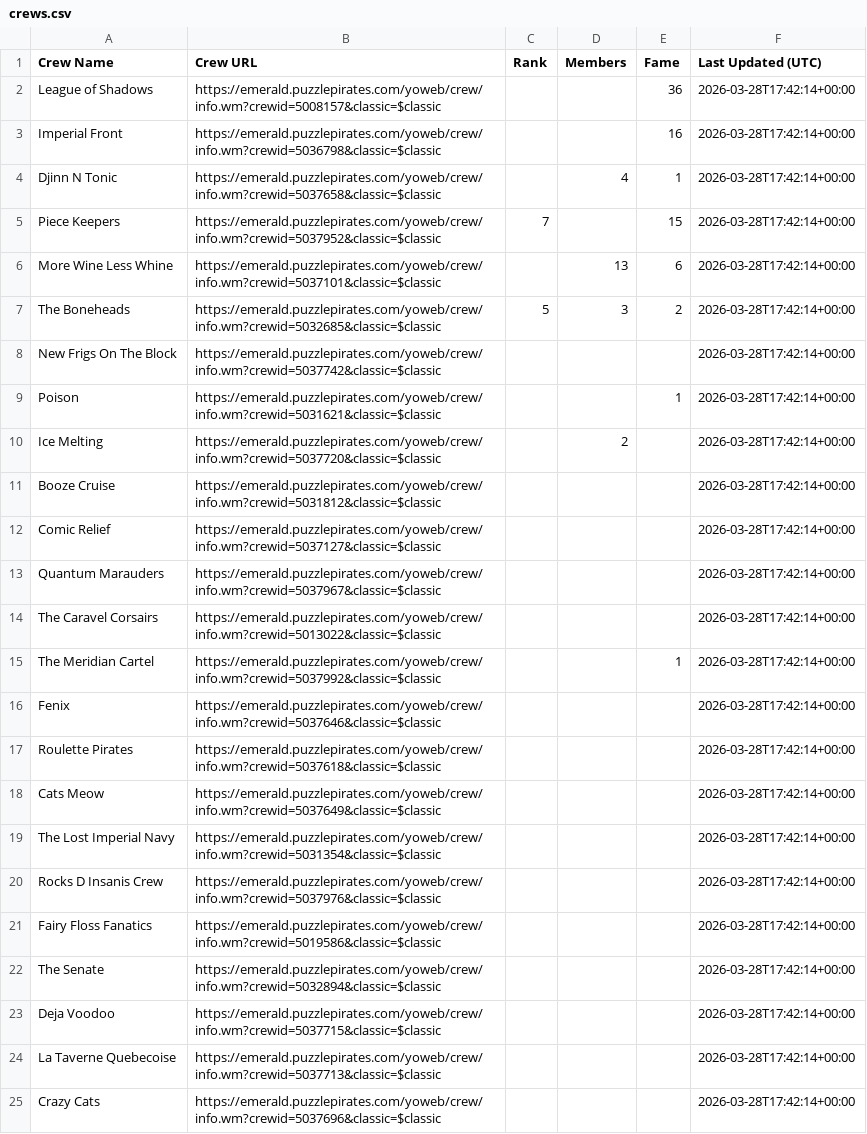
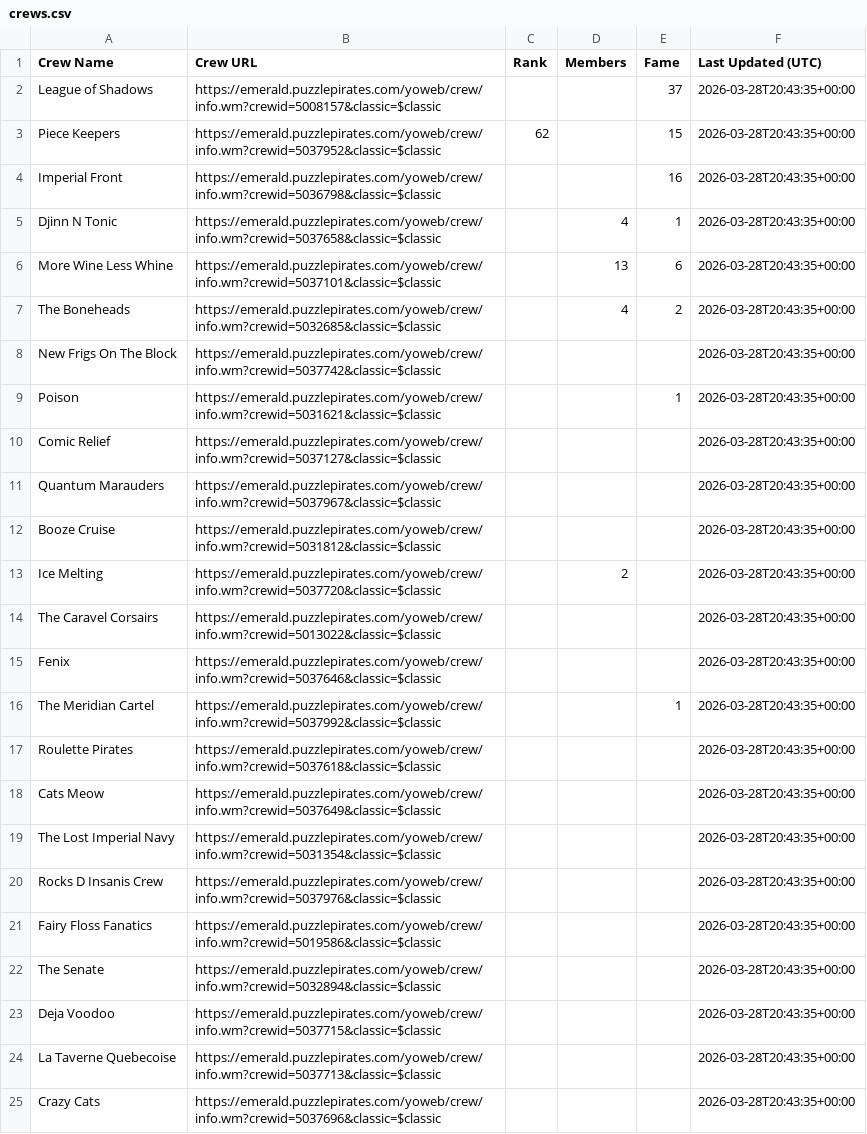
Before and after one commit to RikitoC/RikitoC.github.io, a CSV file: data/crews.csv, drawn as a sheet; removed rows and columns are numbered as before the commit, all else as after; the diff names each change by its address in the sheet, - before the commit and + after, or states it on an @@ line.

```diff
--- a/data/crews.csv
+++ b/data/crews.csv
-E2 (Fame): 36
+E2 (Fame): 37
-F2 (Last Updated (UTC)): 2026-03-28T17:42:14+00:00
+F2 (Last Updated (UTC)): 2026-03-28T20:43:35+00:00
+row 3: Piece Keepers | https://emerald.puzzlepirates.com/yoweb/crew/info.wm?crewid=5037952&classic=$classic | 62 |  | 15 | 2026-03-28T20:43:35+00:00
-F4:F5 (Last Updated (UTC)): 2026-03-28T17:42:14+00:00
+F4:F5 (Last Updated (UTC)): 2026-03-28T20:43:35+00:00
-row 5: Piece Keepers | https://emerald.puzzlepirates.com/yoweb/crew/info.wm?crewid=5037952&classic=$classic | 7 |  | 15 | 2026-03-28T17:42:14+00:00
-F6:F9 (Last Updated (UTC)): 2026-03-28T17:42:14+00:00
+F6:F9 (Last Updated (UTC)): 2026-03-28T20:43:35+00:00
-C7 (Rank): 5
+C7 (Rank): (empty)
-D7 (Members): 3
+D7 (Members): 4
-row 10: Ice Melting | https://emerald.puzzlepirates.com/yoweb/crew/info.wm?crewid=5037720&classic=$classic |  | 2 |  | 2026-03-28T17:42:14+00:00
-row 11: Booze Cruise | https://emerald.puzzlepirates.com/yoweb/crew/info.wm?crewid=5031812&classic=$classic |  |  |  | 2026-03-28T17:42:14+00:00
-F10:F11 (Last Updated (UTC)): 2026-03-28T17:42:14+00:00
+F10:F11 (Last Updated (UTC)): 2026-03-28T20:43:35+00:00
+row 12: Booze Cruise | https://emerald.puzzlepirates.com/yoweb/crew/info.wm?crewid=5031812&classic=$classic |  |  |  | 2026-03-28T20:43:35+00:00
+row 13: Ice Melting | https://emerald.puzzlepirates.com/yoweb/crew/info.wm?crewid=5037720&classic=$classic |  | 2 |  | 2026-03-28T20:43:35+00:00
-F14 (Last Updated (UTC)): 2026-03-28T17:42:14+00:00
+F14 (Last Updated (UTC)): 2026-03-28T20:43:35+00:00
+row 15: Fenix | https://emerald.puzzlepirates.com/yoweb/crew/info.wm?crewid=5037646&classic=$classic |  |  |  | 2026-03-28T20:43:35+00:00
-F16 (Last Updated (UTC)): 2026-03-28T17:42:14+00:00
+F16 (Last Updated (UTC)): 2026-03-28T20:43:35+00:00
-row 16: Fenix | https://emerald.puzzlepirates.com/yoweb/crew/info.wm?crewid=5037646&classic=$classic |  |  |  | 2026-03-28T17:42:14+00:00
-F17:F25 (Last Updated (UTC)): 2026-03-28T17:42:14+00:00
+F17:F25 (Last Updated (UTC)): 2026-03-28T20:43:35+00:00
```
Also changed, not shown: data/crew_details.csv, data/pirate_urls.csv, 3 other files.
